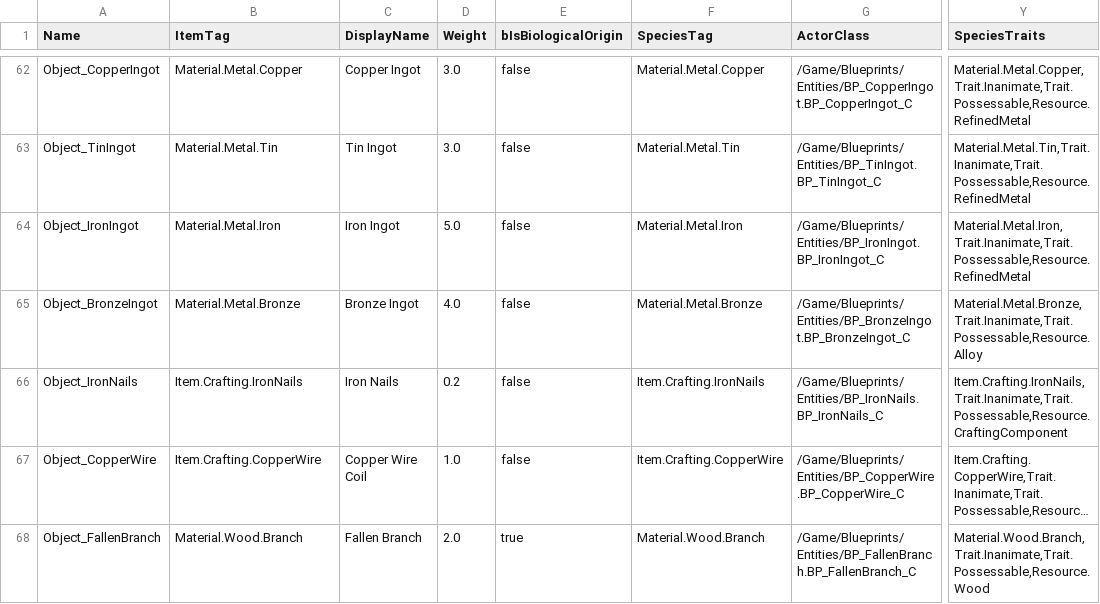
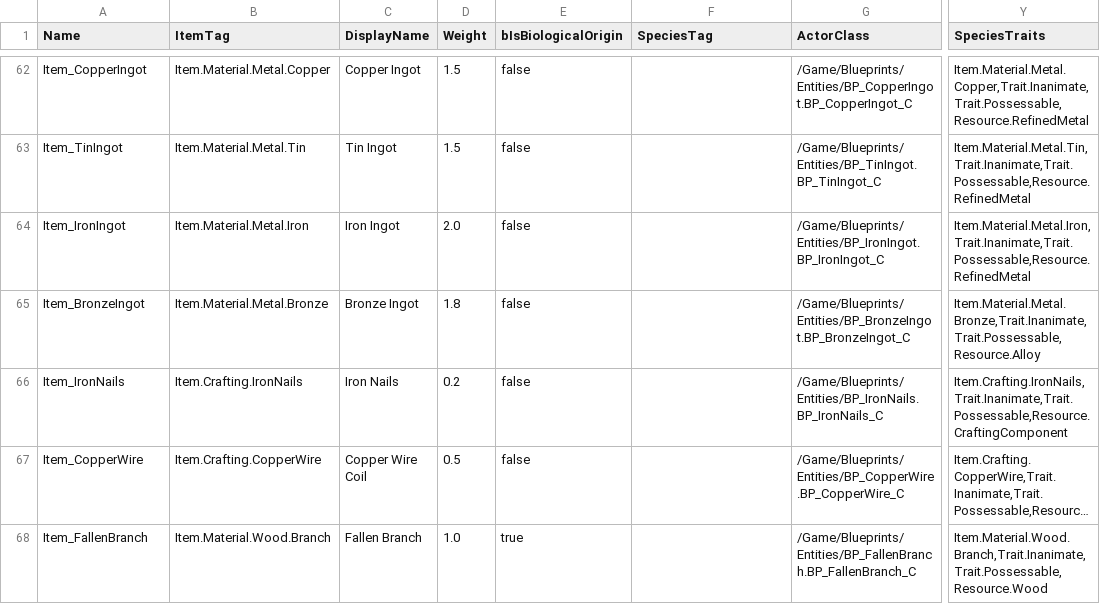
Before and after one commit to DanielAcourt/Wisps58, a CSV file: AI_Nexus/Data/DT_SovereignSpeciesTemplate.csv, drawn as a sheet; only a part is shown, gaps mark what is left out; long unchanged cells end in …; the diff covers the shown part only; the diff names each change by its address in the sheet, - before the commit and + after, or states it on an @@ line.

```diff
--- a/AI_Nexus/Data/DT_SovereignSpeciesTemplate.csv
+++ b/AI_Nexus/Data/DT_SovereignSpeciesTemplate.csv
-A62 (Name): Object_CopperIngot
+A62 (Name): Item_CopperIngot
-B62 (ItemTag): Material.Metal.Copper
+B62 (ItemTag): Item.Material.Metal.Copper
-D62:D63 (Weight): 3.0
+D62:D63 (Weight): 1.5
-F62 (SpeciesTag): Material.Metal.Copper
+F62 (SpeciesTag): (empty)
-Y62 (SpeciesTraits): Material.Metal.Copper,Trait.Inanimate,Trait.Possessable,Resource.RefinedMetal
+Y62 (SpeciesTraits): Item.Material.Metal.Copper,Trait.Inanimate,Trait.Possessable,Resource.RefinedMetal
-A63 (Name): Object_TinIngot
+A63 (Name): Item_TinIngot
-B63 (ItemTag): Material.Metal.Tin
+B63 (ItemTag): Item.Material.Metal.Tin
-F63 (SpeciesTag): Material.Metal.Tin
+F63 (SpeciesTag): (empty)
-Y63 (SpeciesTraits): Material.Metal.Tin,Trait.Inanimate,Trait.Possessable,Resource.RefinedMetal
+Y63 (SpeciesTraits): Item.Material.Metal.Tin,Trait.Inanimate,Trait.Possessable,Resource.RefinedMetal
-A64 (Name): Object_IronIngot
+A64 (Name): Item_IronIngot
-B64 (ItemTag): Material.Metal.Iron
+B64 (ItemTag): Item.Material.Metal.Iron
-D64 (Weight): 5.0
+D64 (Weight): 2.0
-F64 (SpeciesTag): Material.Metal.Iron
+F64 (SpeciesTag): (empty)
-Y64 (SpeciesTraits): Material.Metal.Iron,Trait.Inanimate,Trait.Possessable,Resource.RefinedMetal
+Y64 (SpeciesTraits): Item.Material.Metal.Iron,Trait.Inanimate,Trait.Possessable,Resource.RefinedMetal
-A65 (Name): Object_BronzeIngot
+A65 (Name): Item_BronzeIngot
-B65 (ItemTag): Material.Metal.Bronze
+B65 (ItemTag): Item.Material.Metal.Bronze
-D65 (Weight): 4.0
+D65 (Weight): 1.8
-F65 (SpeciesTag): Material.Metal.Bronze
+F65 (SpeciesTag): (empty)
-Y65 (SpeciesTraits): Material.Metal.Bronze,Trait.Inanimate,Trait.Possessable,Resource.Alloy
+Y65 (SpeciesTraits): Item.Material.Metal.Bronze,Trait.Inanimate,Trait.Possessable,Resource.Alloy
-A66 (Name): Object_IronNails
+A66 (Name): Item_IronNails
-F66 (SpeciesTag): Item.Crafting.IronNails
+F66 (SpeciesTag): (empty)
-A67 (Name): Object_CopperWire
+A67 (Name): Item_CopperWire
-D67 (Weight): 1.0
+D67 (Weight): 0.5
-F67 (SpeciesTag): Item.Crafting.CopperWire
+F67 (SpeciesTag): (empty)
-A68 (Name): Object_FallenBranch
+A68 (Name): Item_FallenBranch
-B68 (ItemTag): Material.Wood.Branch
+B68 (ItemTag): Item.Material.Wood.Branch
-D68 (Weight): 2.0
+D68 (Weight): 1.0
-F68 (SpeciesTag): Material.Wood.Branch
+F68 (SpeciesTag): (empty)
-Y68 (SpeciesTraits): Material.Wood.Branch,Trait.Inanimate,Trait.Possessable,Resource.Wood
+Y68 (SpeciesTraits): Item.Material.Wood.Branch,Trait.Inanimate,Trait.Possessable,Resource.Wood
```
Also changed, not shown: 100 edited cells elsewhere in this file, 1 other file.
